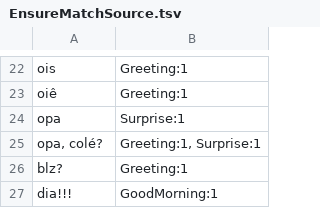
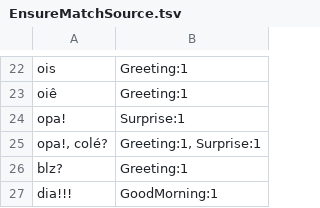
Before and after one commit to iperoyg/smalltalks, a TSV file: SmallTalks/SmallTalks.Core.Tests/EnsureMatchSource.tsv, drawn as a sheet; only a part is shown, gaps mark what is left out; the diff covers the shown part only.

```diff
--- a/SmallTalks/SmallTalks.Core.Tests/EnsureMatchSource.tsv
+++ b/SmallTalks/SmallTalks.Core.Tests/EnsureMatchSource.tsv
@@ -23,4 +23,4 @@ ois	Greeting:1
 oiê	Greeting:1
-opa	Surprise:1
-opa, colé?	Greeting:1, Surprise:1
+opa!	Surprise:1
+opa!, colé?	Greeting:1, Surprise:1
 blz?	Greeting:1
```
Also changed, not shown: 37 added rows elsewhere in this file, 1 other file.
